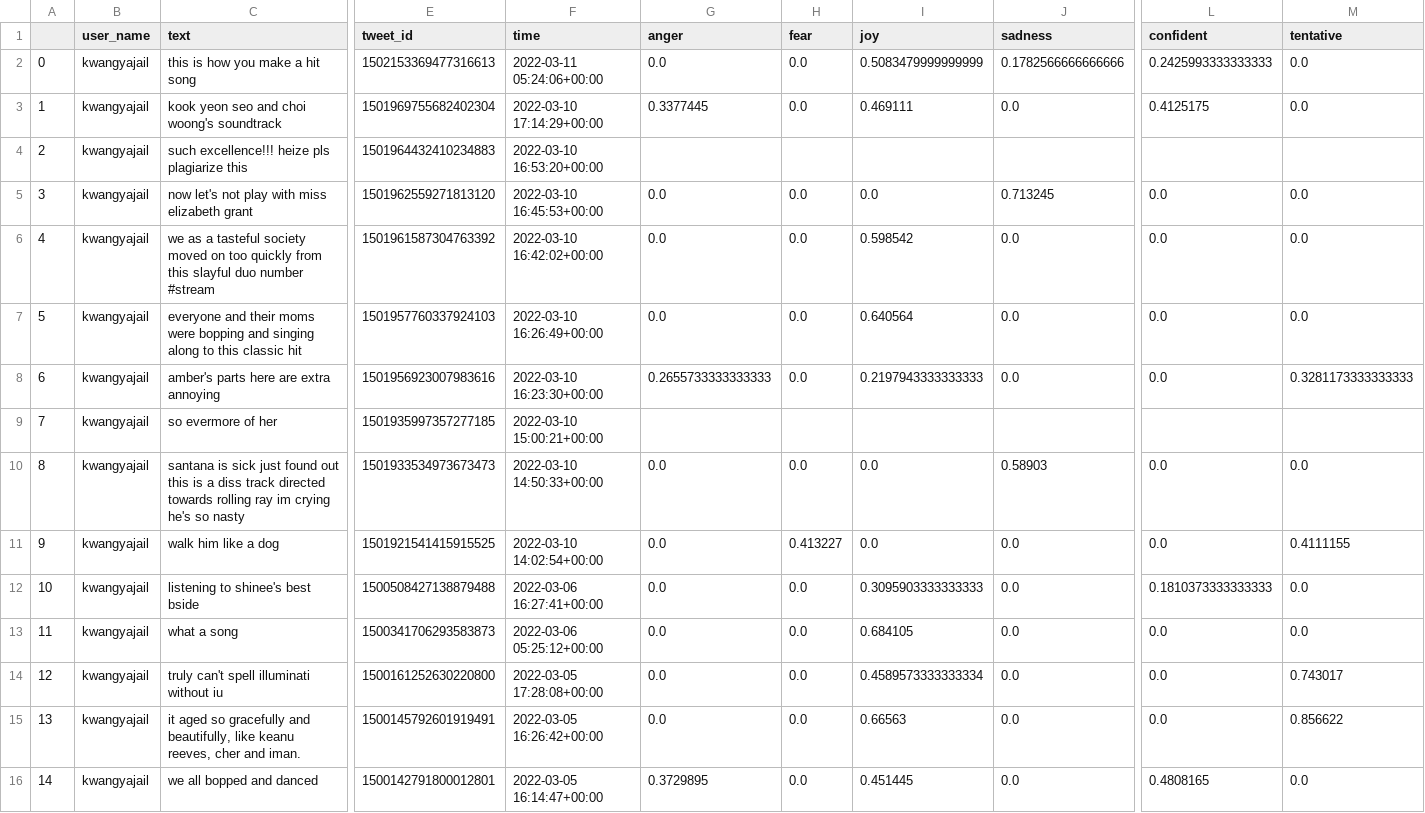
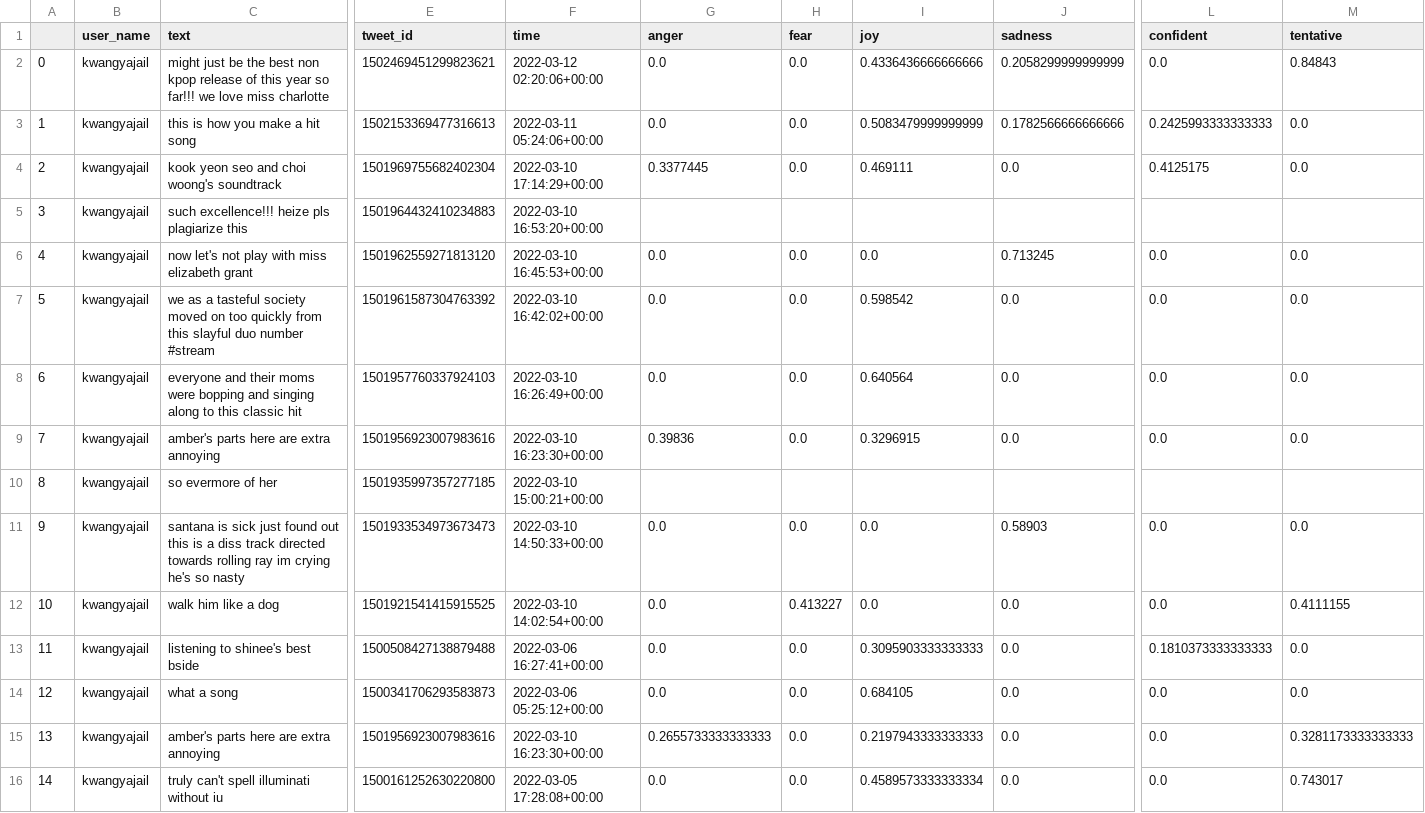
Before and after one commit to shaylanRao/moodify-website, a CSV file: api/twitter_data/user_s_tweet_data.csv, drawn as a sheet; only a part is shown, gaps mark what is left out; the shorter side is filled out with more unchanged rows; addresses are those after the commit; rows hold the shown columns only; the diff names each change by its address in the sheet, - before the commit and + after, or states it on an @@ line.

```diff
--- a/api/twitter_data/user_s_tweet_data.csv
+++ b/api/twitter_data/user_s_tweet_data.csv
+row 2: 0 | kwangyajail | might just be the best non kpop release of this year so far!!! we love miss charlotte | 1502469451299823621 | 2022-03-12 02:20:06+00:00 | 0.0 | 0.0 | 0.4336436666666666 | 0.2058299999999999 | 0.0 | 0.84843
@@ column A renumbered from row 3 down @@
-G9 (anger): 0.2655733333333333
+G9 (anger): 0.39836
-I9 (joy): 0.2197943333333333
+I9 (joy): 0.3296915
-M9 (tentative): 0.3281173333333333
+M9 (tentative): 0.0
+row 15: 13 | kwangyajail | amber's parts here are extra annoying | 1501956923007983616 | 2022-03-10 16:23:30+00:00 | 0.2655733333333333 | 0.0 | 0.2197943333333333 | 0.0 | 0.0 | 0.3281173333333333
```
Also changed, not shown: api/datatoclassify.csv, api/twitter_data/new_trawl_user_data.csv, 2 other files.
